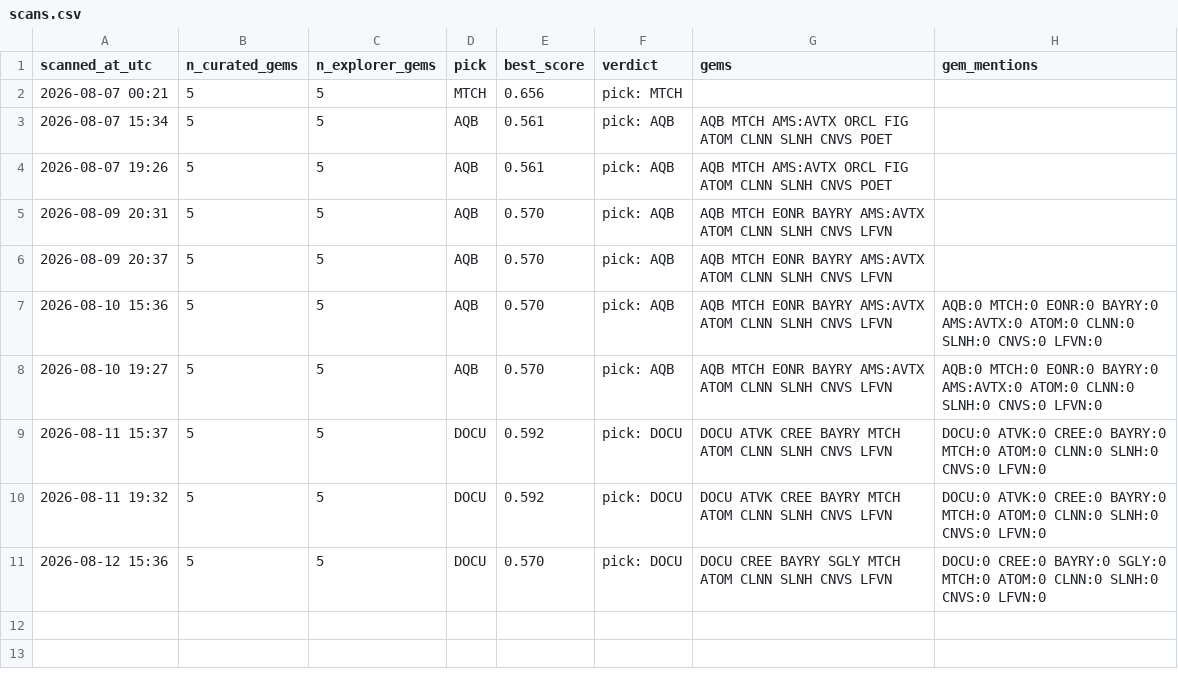
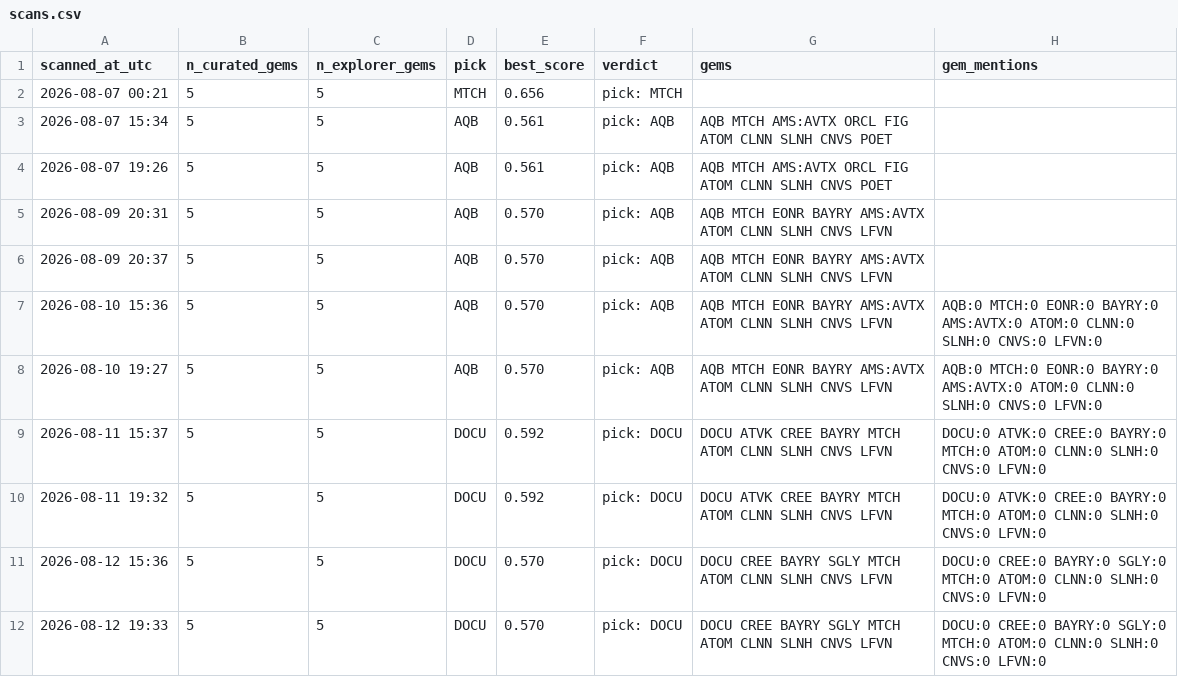
Before and after one commit to cbaduboateng/nicol-calcium-score, a CSV file: portfolio/scans.csv, drawn as a sheet.

```diff
--- a/portfolio/scans.csv
+++ b/portfolio/scans.csv
@@ -11 +11,2 @@ scanned_at_utc,n_curated_gems,n_explorer_gems,pick,best_score,verdict,gems,gem_m
 2026-08-12 15:36,5,5,DOCU,0.570,pick: DOCU,DOCU CREE BAYRY SGLY MTCH ATOM CLNN SLNH CNVS LFVN,DOCU:0 CREE:0 BAYRY:0 SGLY:0 MTCH:0 ATOM:0 CLNN:0 SLNH:0 CNVS:0 LFVN:0
+2026-08-12 19:33,5,5,DOCU,0.570,pick: DOCU,DOCU CREE BAYRY SGLY MTCH ATOM CLNN SLNH CNVS LFVN,DOCU:0 CREE:0 BAYRY:0 SGLY:0 MTCH:0 ATOM:0 CLNN:0 SLNH:0 CNVS:0 LFVN:0
```
